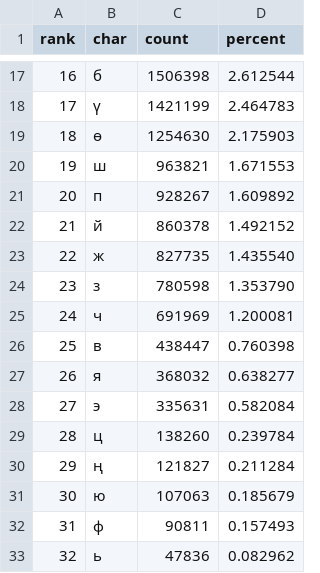
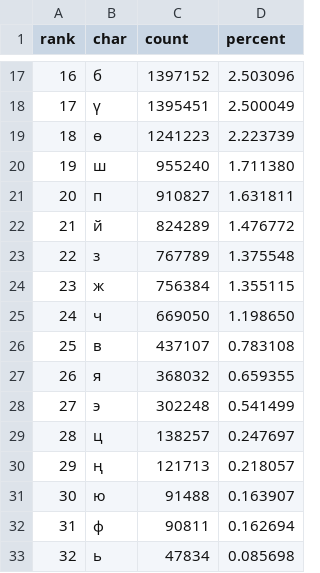
Before and after one commit to kyrgyz-nlp/text-analytics-kyrgyz-keyboard, a TSV file: kyr_chars.tsv, drawn as a sheet; only a part is shown, gaps mark what is left out; removed rows and columns are numbered as before the commit, all else as after; the diff covers the shown part only; the diff names each change by its address in the sheet, - before the commit and + after, or states it on an @@ line.

```diff
--- a/kyr_chars.tsv
+++ b/kyr_chars.tsv
@@ column A (rank) renumbered between rows 9 and 39 @@
-C17 (count): 1506398
+C17 (count): 1397152
-D17 (percent): 2.612544
+D17 (percent): 2.503096
-C18 (count): 1421199
+C18 (count): 1395451
-D18 (percent): 2.464783
+D18 (percent): 2.500049
-C19 (count): 1254630
+C19 (count): 1241223
-D19 (percent): 2.175903
+D19 (percent): 2.223739
-C20 (count): 963821
+C20 (count): 955240
-D20 (percent): 1.671553
+D20 (percent): 1.711380
-C21 (count): 928267
+C21 (count): 910827
-D21 (percent): 1.609892
+D21 (percent): 1.631811
-C22 (count): 860378
+C22 (count): 824289
-D22 (percent): 1.492152
+D22 (percent): 1.476772
-row 23: 22 | ж | 827735 | 1.435540
-C23 (count): 780598
+C23 (count): 767789
-D23 (percent): 1.353790
+D23 (percent): 1.375548
+row 24: 23 | ж | 756384 | 1.355115
-C25 (count): 691969
+C25 (count): 669050
-D25 (percent): 1.200081
+D25 (percent): 1.198650
-C26 (count): 438447
+C26 (count): 437107
-D26 (percent): 0.760398
+D26 (percent): 0.783108
-D27 (percent): 0.638277
+D27 (percent): 0.659355
-C28 (count): 335631
+C28 (count): 302248
-D28 (percent): 0.582084
+D28 (percent): 0.541499
-C29 (count): 138260
+C29 (count): 138257
-D29 (percent): 0.239784
+D29 (percent): 0.247697
-C30 (count): 121827
+C30 (count): 121713
-D30 (percent): 0.211284
+D30 (percent): 0.218057
-C31 (count): 107063
+C31 (count): 91488
-D31 (percent): 0.185679
+D31 (percent): 0.163907
-D32 (percent): 0.157493
+D32 (percent): 0.162694
-C33 (count): 47836
+C33 (count): 47834
-D33 (percent): 0.082962
+D33 (percent): 0.085698
```
Also changed, not shown: 1 added row, 9 removed rows and 35 edited cells elsewhere in this file, kyr_bigrams.tsv, kyr_trigrams.tsv, 7 other files.
